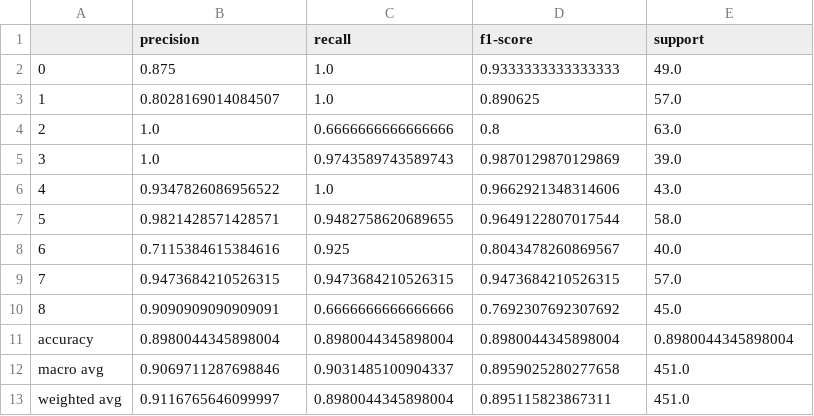
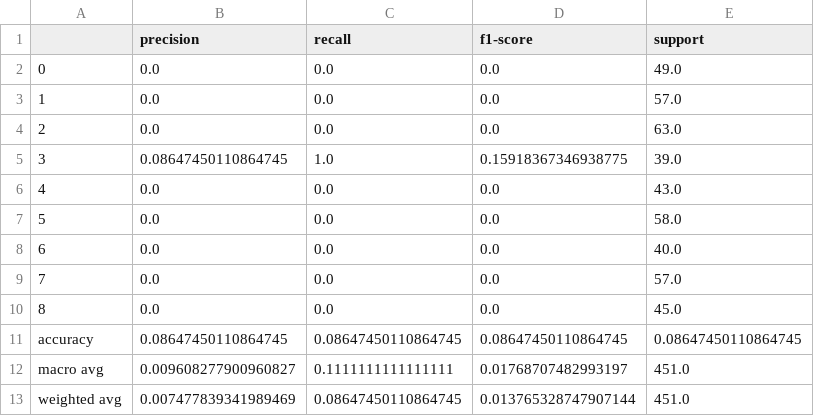
Before and after one commit to aldomelladop/Tesis, a CSV file: Algoritmo/Potencias/Red_9/Classification_report.csv, drawn as a sheet.

```diff
--- a/Algoritmo/Potencias/Red_9/Classification_report.csv
+++ b/Algoritmo/Potencias/Red_9/Classification_report.csv
@@ -1,13 +1,13 @@
 ,precision,recall,f1-score,support
-0,0.875,1.0,0.9333333333333333,49.0
-1,0.8028169014084507,1.0,0.890625,57.0
-2,1.0,0.6666666666666666,0.8,63.0
-3,1.0,0.9743589743589743,0.9870129870129869,39.0
-4,0.9347826086956522,1.0,0.9662921348314606,43.0
-5,0.9821428571428571,0.9482758620689655,0.9649122807017544,58.0
-6,0.7115384615384616,0.925,0.8043478260869567,40.0
-7,0.9473684210526315,0.9473684210526315,0.9473684210526315,57.0
-8,0.9090909090909091,0.6666666666666666,0.7692307692307692,45.0
-accuracy,0.8980044345898004,0.8980044345898004,0.8980044345898004,0.8980044345898004
-macro avg,0.9069711287698846,0.9031485100904337,0.8959025280277658,451.0
-weighted avg,0.9116765646099997,0.8980044345898004,0.895115823867311,451.0
+0,0.0,0.0,0.0,49.0
+1,0.0,0.0,0.0,57.0
+2,0.0,0.0,0.0,63.0
+3,0.08647450110864745,1.0,0.15918367346938775,39.0
+4,0.0,0.0,0.0,43.0
+5,0.0,0.0,0.0,58.0
+6,0.0,0.0,0.0,40.0
+7,0.0,0.0,0.0,57.0
+8,0.0,0.0,0.0,45.0
+accuracy,0.08647450110864745,0.08647450110864745,0.08647450110864745,0.08647450110864745
+macro avg,0.009608277900960827,0.1111111111111111,0.01768707482993197,451.0
+weighted avg,0.007477839341989469,0.08647450110864745,0.013765328747907144,451.0
```
Also changed, not shown: 6 other files.
